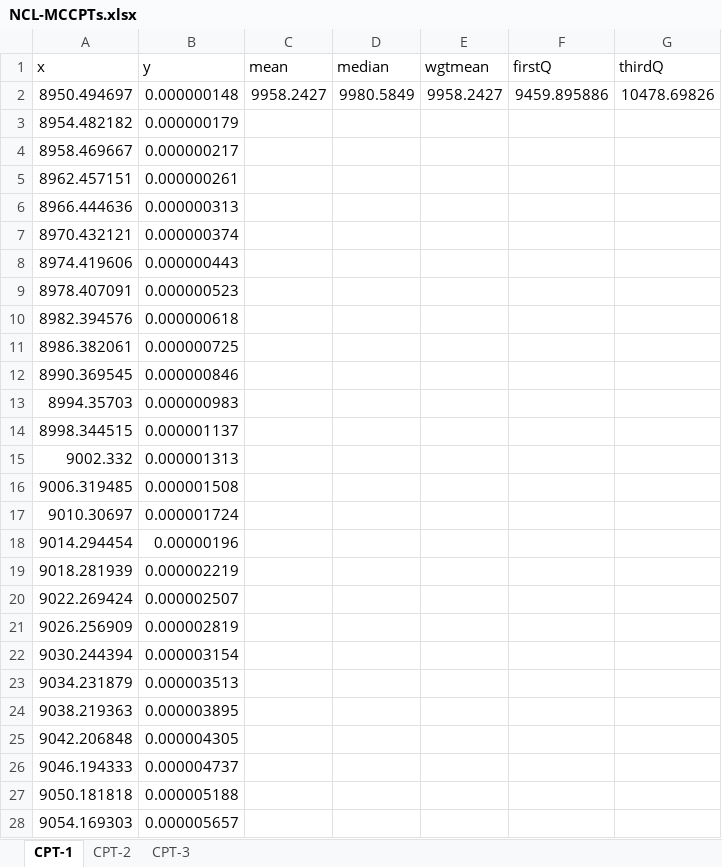
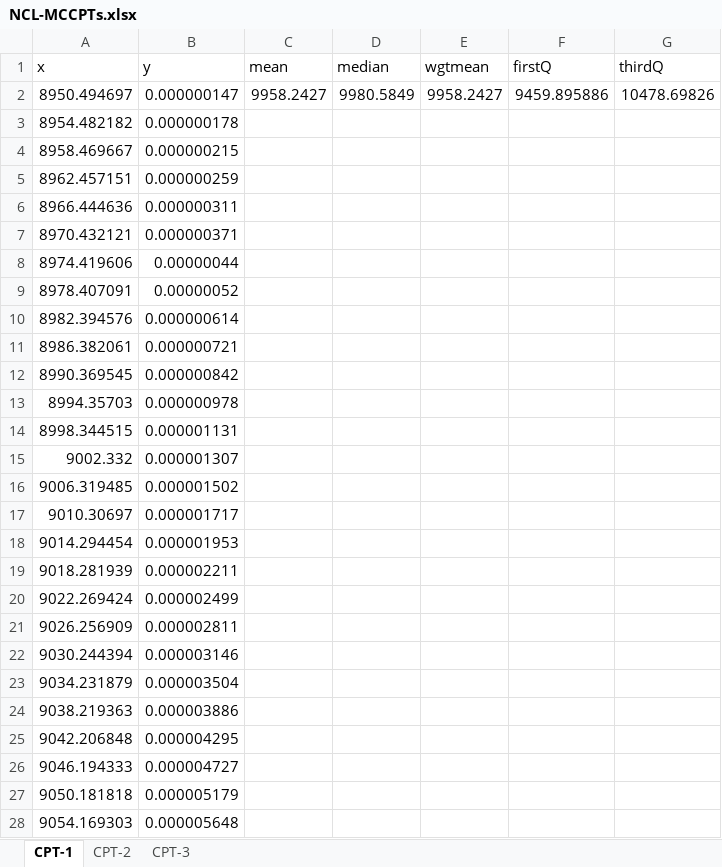
Before and after one commit to MRPHarris/MCCPT, an Excel workbook: CPT_outputs/NCL-MCCPTs.xlsx, sheet CPT-1, drawn as a sheet; only a part is shown; values as stored, in another font and other column widths than the file's, no borders; the diff covers the shown part only; the diff names each change by its address in the sheet, - before the commit and + after, or states it on an @@ line.

```diff
--- a/CPT_outputs/NCL-MCCPTs.xlsx (sheet CPT-1)
+++ b/CPT_outputs/NCL-MCCPTs.xlsx (sheet CPT-1)
-B2 (y): 0.000000148
+B2 (y): 0.000000147
-B3 (y): 0.000000179
+B3 (y): 0.000000178
-B4 (y): 0.000000217
+B4 (y): 0.000000215
-B5 (y): 0.000000261
+B5 (y): 0.000000259
-B6 (y): 0.000000313
+B6 (y): 0.000000311
-B7 (y): 0.000000374
+B7 (y): 0.000000371
-B8 (y): 0.000000443
+B8 (y): 0.00000044
-B9 (y): 0.000000523
+B9 (y): 0.00000052
-B10 (y): 0.000000618
+B10 (y): 0.000000614
-B11 (y): 0.000000725
+B11 (y): 0.000000721
-B12 (y): 0.000000846
+B12 (y): 0.000000842
-B13 (y): 0.000000983
+B13 (y): 0.000000978
-B14 (y): 0.000001137
+B14 (y): 0.000001131
-B15 (y): 0.000001313
+B15 (y): 0.000001307
-B16 (y): 0.000001508
+B16 (y): 0.000001502
-B17 (y): 0.000001724
+B17 (y): 0.000001717
-B18 (y): 0.00000196
+B18 (y): 0.000001953
-B19 (y): 0.000002219
+B19 (y): 0.000002211
-B20 (y): 0.000002507
+B20 (y): 0.000002499
-B21 (y): 0.000002819
+B21 (y): 0.000002811
-B22 (y): 0.000003154
+B22 (y): 0.000003146
-B23 (y): 0.000003513
+B23 (y): 0.000003504
-B24 (y): 0.000003895
+B24 (y): 0.000003886
-B25 (y): 0.000004305
+B25 (y): 0.000004295
-B26 (y): 0.000004737
+B26 (y): 0.000004727
-B27 (y): 0.000005188
+B27 (y): 0.000005179
-B28 (y): 0.000005657
+B28 (y): 0.000005648
```
Also changed, not shown: 485 edited cells elsewhere in this sheet, sheet CPT-3, sheet CPT-2, CPT_outputs/FR-MCCPTs.xlsx, 6 other files.
